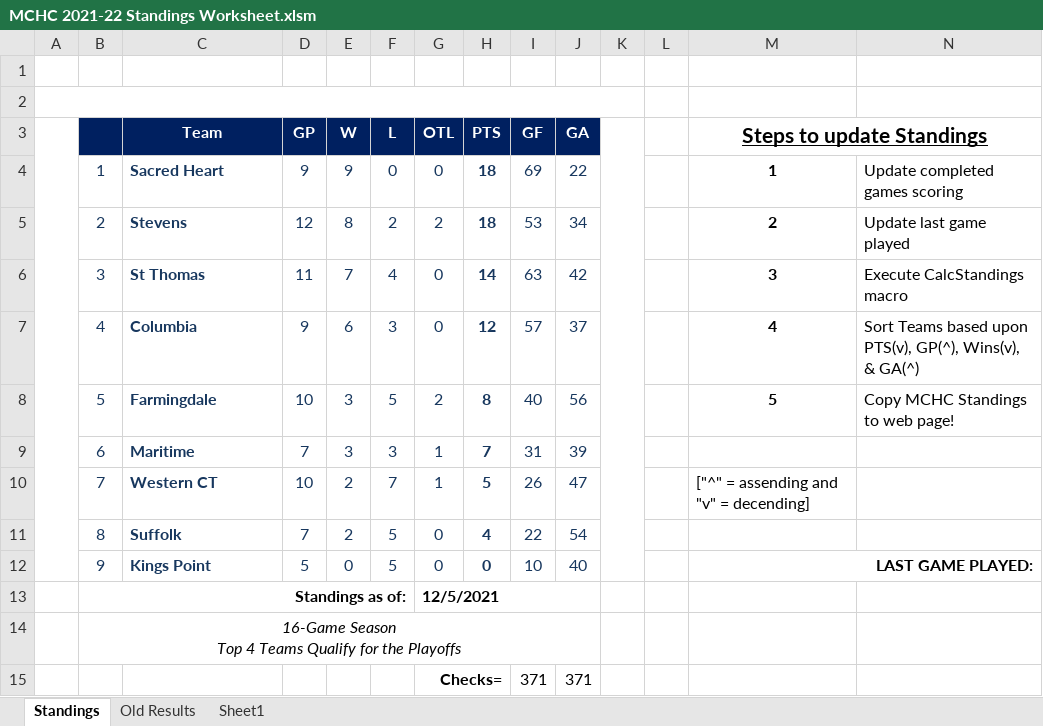
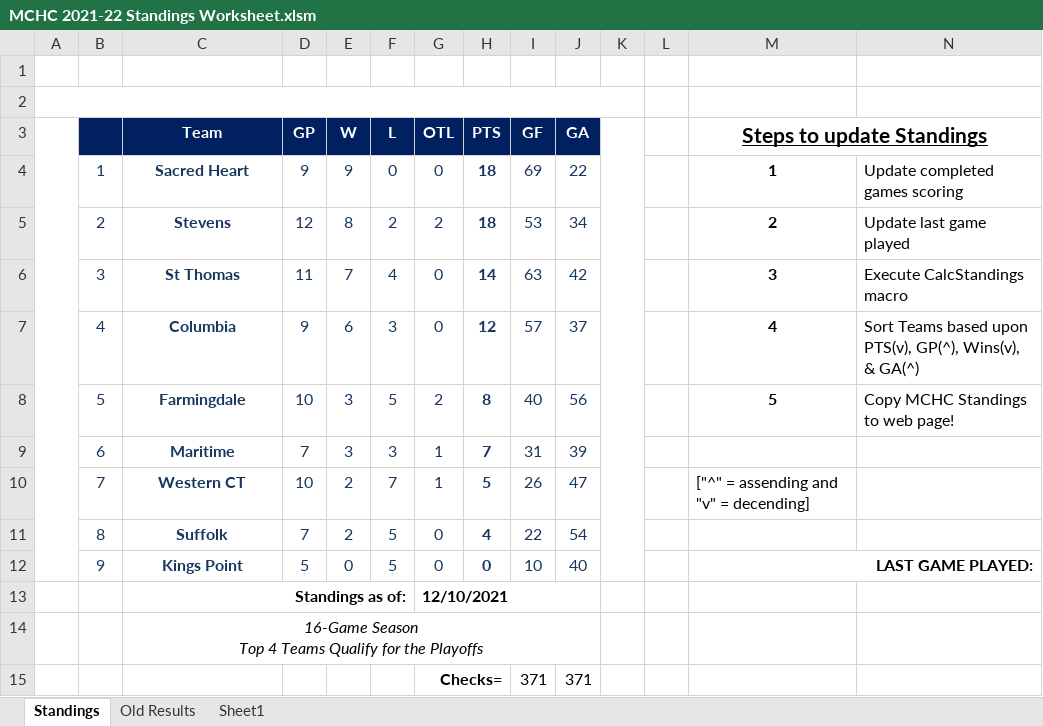
Before and after one commit to michael-m-casserly/methockey, an Excel workbook: DataFiles/MCHC 2021-22 Standings Worksheet.xlsm, sheet Standings, drawn as a sheet; only a part is shown; values as stored, in another font and other column widths than the file's, no borders; charts and pictures not drawn; removed rows and columns are numbered as before the commit, all else as after; rows hold the shown columns only; ↵ is a line break in a cell; the diff names each change by its address in the sheet, - before the commit and + after, or states it on an @@ line.

Commit message:
Fix margin issue with Standings on Tablet Devices

```diff
--- a/DataFiles/MCHC 2021-22 Standings Worksheet.xlsm (sheet Standings)
+++ b/DataFiles/MCHC 2021-22 Standings Worksheet.xlsm (sheet Standings)
-C4:C12 alignment: left
+C4:C12 alignment: center
-row 13:  | Standings as of: |  |  |  |  | 12/5/2021
-row 14:  | 16-Game Season ↵ Top 4 Teams Qualify for the Playoffs
+row 13:  |  | Standings as of: |  |  |  | 12/10/2021
+row 14:  |  | 16-Game Season ↵ Top 4 Teams Qualify for the Playoffs
```
Also changed, not shown: 3 other files.
